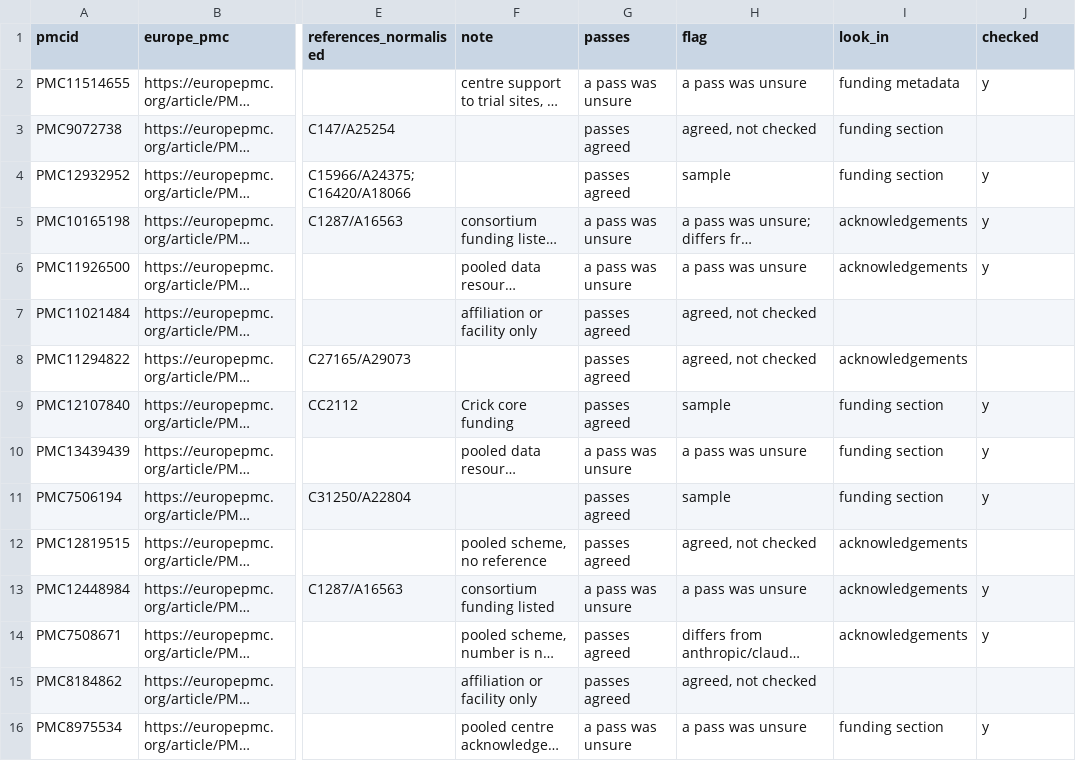
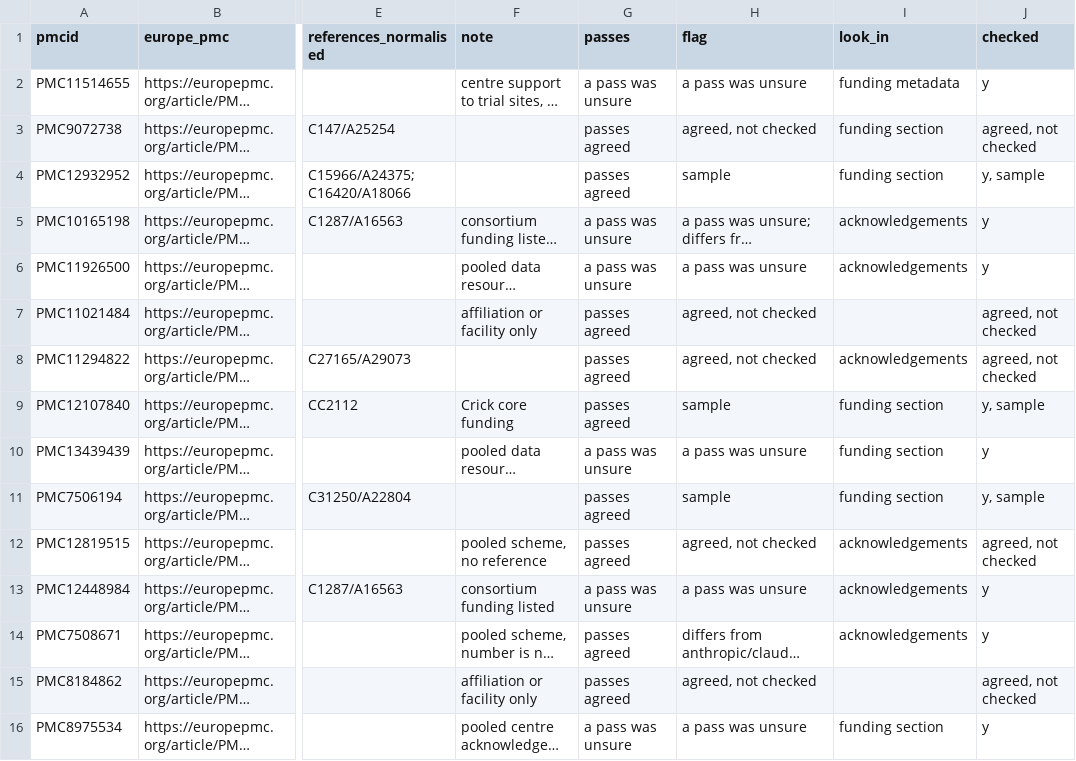
Before and after one commit to t-d-d/grantlink, a CSV file: docs/gold-set-b2-sheet.csv, drawn as a sheet; only a part is shown, gaps mark what is left out; long unchanged cells end in …; the diff covers the shown part only; the diff names each change by its address in the sheet, - before the commit and + after, or states it on an @@ line.

```diff
--- a/docs/gold-set-b2-sheet.csv
+++ b/docs/gold-set-b2-sheet.csv
-J3 (checked): (empty)
+J3 (checked): agreed, not checked
-J4 (checked): y
+J4 (checked): y, sample
-J7:J8 (checked): (empty)
+J7:J8 (checked): agreed, not checked
-J9 (checked): y
+J9 (checked): y, sample
-J11 (checked): y
+J11 (checked): y, sample
-J12 (checked): (empty)
+J12 (checked): agreed, not checked
-J15 (checked): (empty)
+J15 (checked): agreed, not checked
```
Also changed, not shown: 59 edited cells elsewhere in this file.
